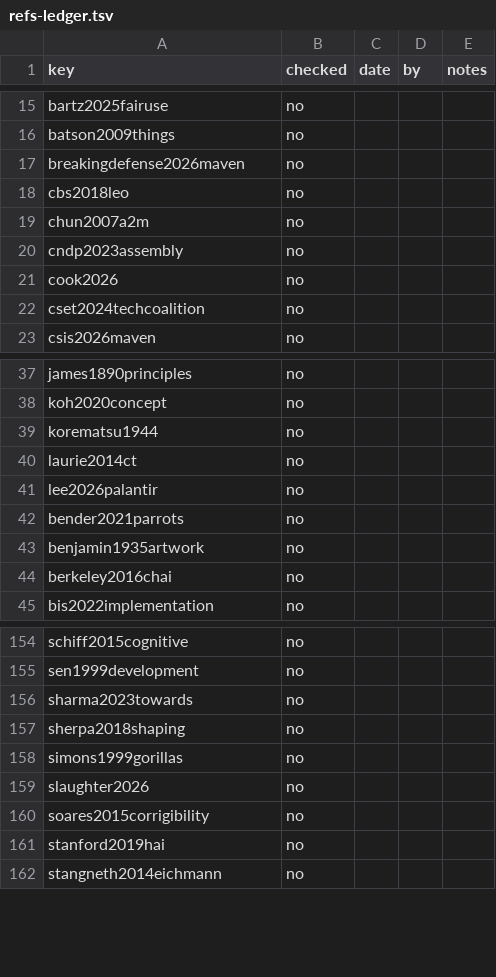
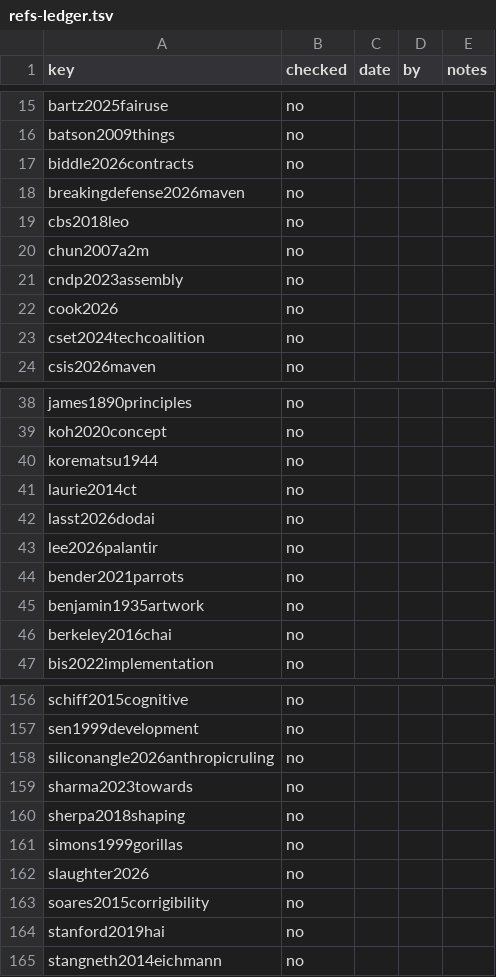
Before and after one commit to iterabloom/antifascist.intelligence, a TSV file: finishing/refs-ledger.tsv, drawn as a sheet; only a part is shown, gaps mark what is left out; the diff names each change by its address in the sheet, - before the commit and + after, or states it on an @@ line.

```diff
--- a/finishing/refs-ledger.tsv
+++ b/finishing/refs-ledger.tsv
+row 17: biddle2026contracts | no
+row 42: lasst2026dodai | no
+row 158: siliconangle2026anthropicruling | no
```
Also changed, not shown: finishing/ledger.tsv, finishing/reports/section_stats.tsv, 7 other files.
